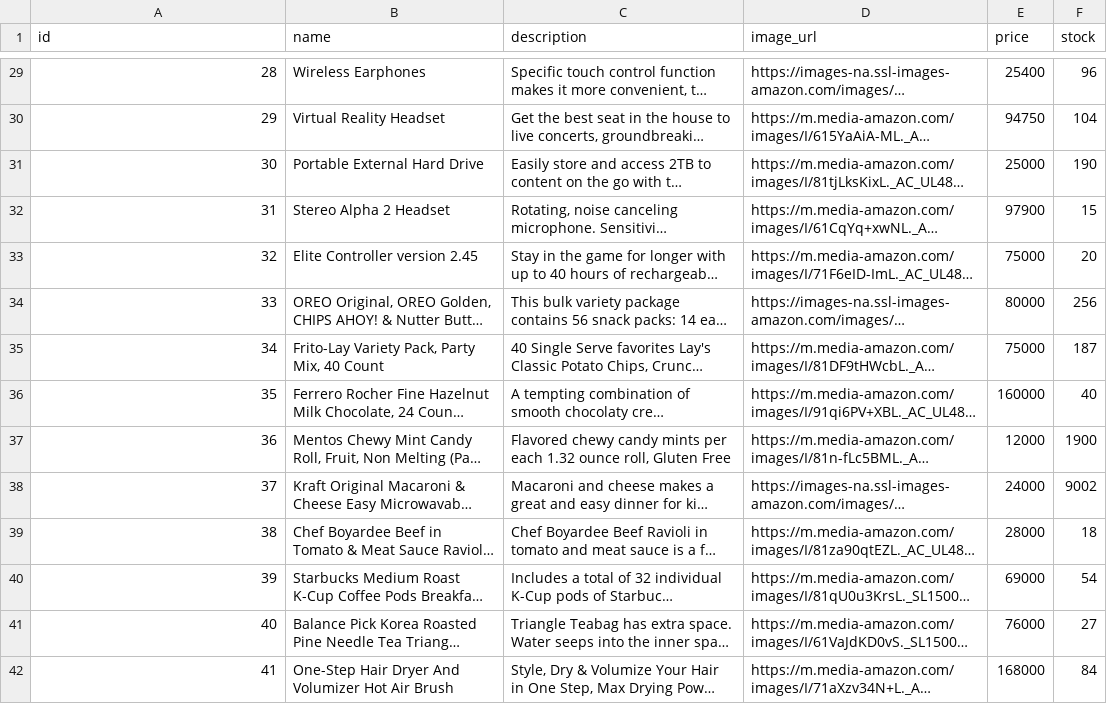
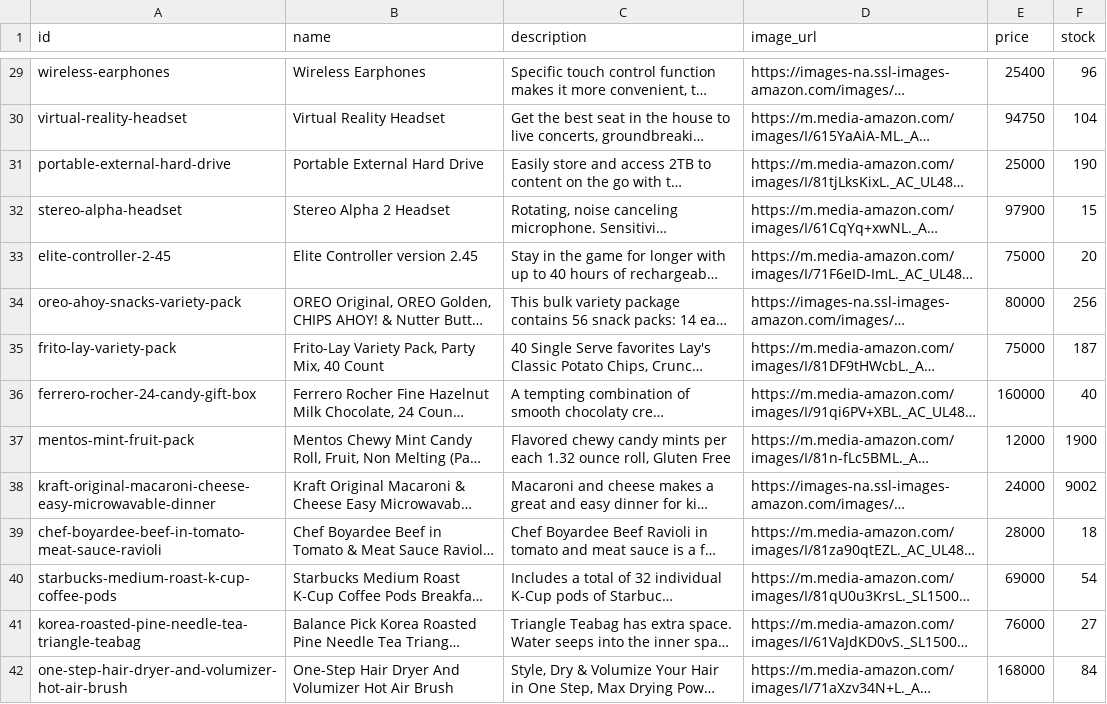
Before and after one commit to Matthew1906/Shoplexify, a CSV file: resources/products.csv, drawn as a sheet; only a part is shown, gaps mark what is left out; long unchanged cells end in …; the diff covers the shown part only; the diff names each change by its address in the sheet, - before the commit and + after, or states it on an @@ line.

```diff
--- a/resources/products.csv
+++ b/resources/products.csv
-A29 (id): 28
+A29 (id): wireless-earphones
-A30 (id): 29
+A30 (id): virtual-reality-headset
-A31 (id): 30
+A31 (id): portable-external-hard-drive
-A32 (id): 31
+A32 (id): stereo-alpha-headset
-A33 (id): 32
+A33 (id): elite-controller-2-45
-A34 (id): 33
+A34 (id): oreo-ahoy-snacks-variety-pack
-A35 (id): 34
+A35 (id): frito-lay-variety-pack
-A36 (id): 35
+A36 (id): ferrero-rocher-24-candy-gift-box
-A37 (id): 36
+A37 (id): mentos-mint-fruit-pack
-A38 (id): 37
+A38 (id): kraft-original-macaroni-cheese-easy-microwavable-dinner
-A39 (id): 38
+A39 (id): chef-boyardee-beef-in-tomato-meat-sauce-ravioli
-A40 (id): 39
+A40 (id): starbucks-medium-roast-k-cup-coffee-pods
-A41 (id): 40
+A41 (id): korea-roasted-pine-needle-tea-triangle-teabag
-A42 (id): 41
+A42 (id): one-step-hair-dryer-and-volumizer-hot-air-brush
```
Also changed, not shown: 41 edited cells elsewhere in this file, 17 other files.
